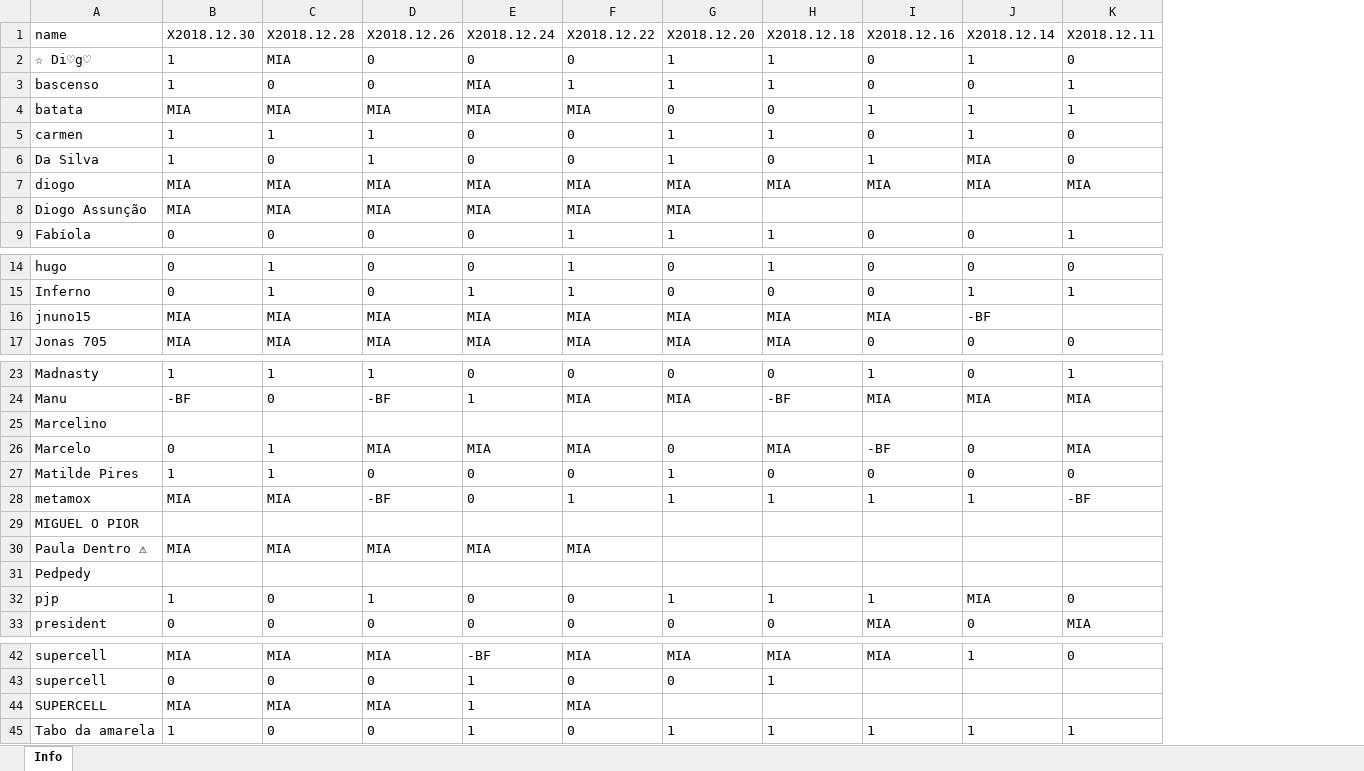
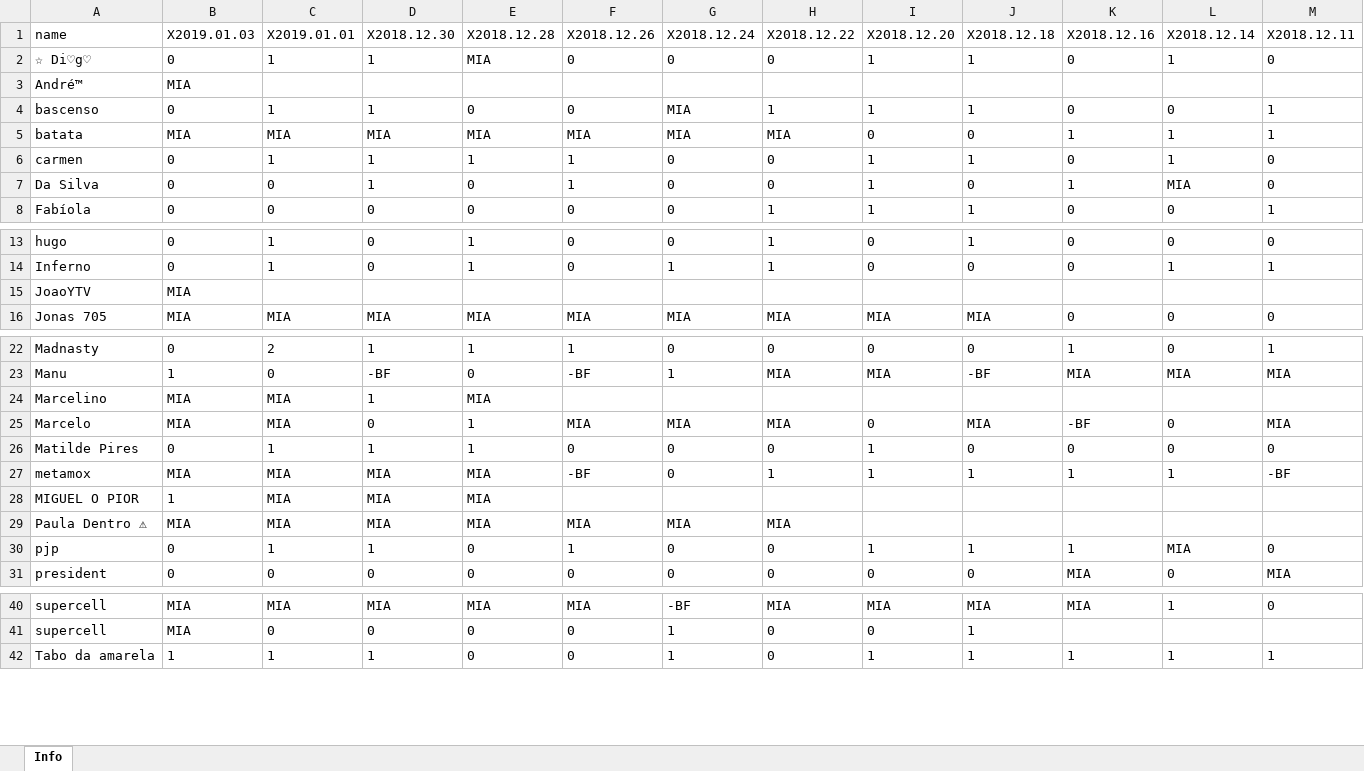
Before and after one commit to bascenso/alkateia, an Excel workbook: docs/data/warmap.xlsx, sheet Info, drawn as a sheet; only a part is shown, gaps mark what is left out; values as stored, in another font and other column widths than the file's, no borders; removed rows and columns are numbered as before the commit, all else as after; rows hold the shown columns only; the diff names each change by its address in the sheet, - before the commit and + after, or states it on an @@ line.

```diff
--- a/docs/data/warmap.xlsx (sheet Info)
+++ b/docs/data/warmap.xlsx (sheet Info)
+column B (X2019.01.03), row 2: 0; rows 4-8: 0 | MIA | 0 | 0 | 0; rows 13-14: 0 | 0; row 16: MIA; rows 22-31: 0 | 1 | MIA | MIA | 0 | MIA | 1 | MIA | 0 | 0; rows 40-42: MIA | MIA | 1
+column C (X2019.01.01), row 2: 1; rows 4-8: 1 | MIA | 1 | 0 | 0; rows 13-14: 1 | 1; row 16: MIA; rows 22-31: 2 | 0 | MIA | MIA | 1 | MIA | MIA | MIA | 1 | 0; rows 40-42: MIA | 0 | 1
+row 3: André™ | MIA
-row 7: diogo | MIA | MIA | MIA | MIA | MIA | MIA | MIA | MIA | MIA | MIA
-row 8: Diogo Assunção | MIA | MIA | MIA | MIA | MIA | MIA
-row 16: jnuno15 | MIA | MIA | MIA | MIA | MIA | MIA | MIA | MIA | -BF
+row 15: JoaoYTV | MIA
-D24 (X2018.12.30): (empty)
+D24 (X2018.12.30): 1
-E24 (X2018.12.28): (empty)
+E24 (X2018.12.28): MIA
-D28 (X2018.12.30): (empty)
+D28 (X2018.12.30): MIA
-E28 (X2018.12.28): (empty)
+E28 (X2018.12.28): MIA
-row 31: Pedpedy
-row 44: SUPERCELL | MIA | MIA | MIA | 1 | MIA
```
Also changed, not shown: docs/data/memberstats.xlsx, docs/data/warstats.xlsx, 12 other files.
